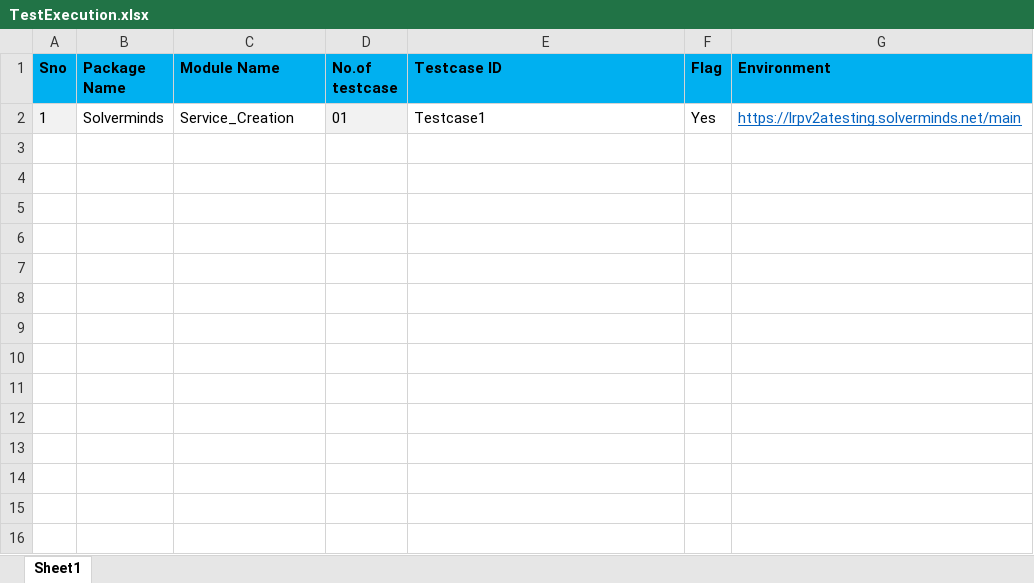
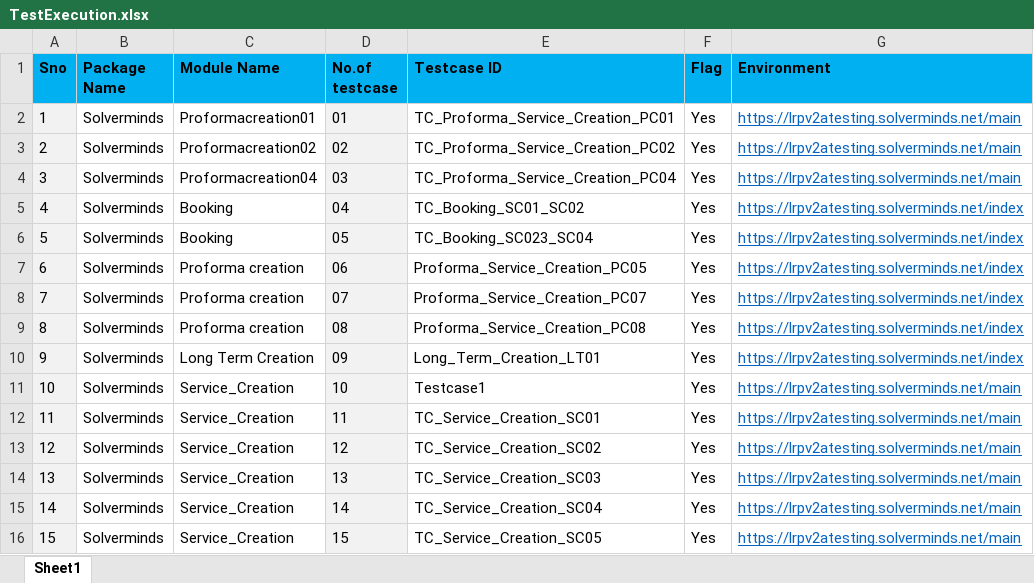
Before and after one commit to sarathtester/Solvermine_ESL, an Excel workbook: data/TestExecution.xlsx, sheet Sheet1, drawn as a sheet; values as stored, in another font and other column widths than the file's, no borders; the diff names each change by its address in the sheet, - before the commit and + after, or states it on an @@ line.

```diff
--- a/data/TestExecution.xlsx (sheet Sheet1)
+++ b/data/TestExecution.xlsx (sheet Sheet1)
-C2 (Module Name): Service_Creation
+C2 (Module Name): Proformacreation01
-E2 (Testcase ID): Testcase1
+E2 (Testcase ID): TC_Proforma_Service_Creation_PC01
+row 3: 2 | Solverminds | Proformacreation02 | 02 | TC_Proforma_Service_Creation_PC02 | Yes | https://lrpv2atesting.solverminds.net/main
+row 4: 3 | Solverminds | Proformacreation04 | 03 | TC_Proforma_Service_Creation_PC04 | Yes | https://lrpv2atesting.solverminds.net/main
+row 5: 4 | Solverminds | Booking | 04 | TC_Booking_SC01_SC02 | Yes | https://lrpv2atesting.solverminds.net/index
+row 6: 5 | Solverminds | Booking | 05 | TC_Booking_SC023_SC04 | Yes | https://lrpv2atesting.solverminds.net/index
+row 7: 6 | Solverminds | Proforma creation | 06 | Proforma_Service_Creation_PC05 | Yes | https://lrpv2atesting.solverminds.net/index
+row 8: 7 | Solverminds | Proforma creation | 07 | Proforma_Service_Creation_PC07 | Yes | https://lrpv2atesting.solverminds.net/index
+row 9: 8 | Solverminds | Proforma creation | 08 | Proforma_Service_Creation_PC08 | Yes | https://lrpv2atesting.solverminds.net/index
+row 10: 9 | Solverminds | Long Term Creation | 09 | Long_Term_Creation_LT01 | Yes | https://lrpv2atesting.solverminds.net/index
+row 11: 10 | Solverminds | Service_Creation | 10 | Testcase1 | Yes | https://lrpv2atesting.solverminds.net/main
+row 12: 11 | Solverminds | Service_Creation | 11 | TC_Service_Creation_SC01 | Yes | https://lrpv2atesting.solverminds.net/main
+row 13: 12 | Solverminds | Service_Creation | 12 | TC_Service_Creation_SC02 | Yes | https://lrpv2atesting.solverminds.net/main
+row 14: 13 | Solverminds | Service_Creation | 13 | TC_Service_Creation_SC03 | Yes | https://lrpv2atesting.solverminds.net/main
+row 15: 14 | Solverminds | Service_Creation | 14 | TC_Service_Creation_SC04 | Yes | https://lrpv2atesting.solverminds.net/main
+row 16: 15 | Solverminds | Service_Creation | 15 | TC_Service_Creation_SC05 | Yes | https://lrpv2atesting.solverminds.net/main
```
Also changed, not shown: data/TestData.xlsx.
